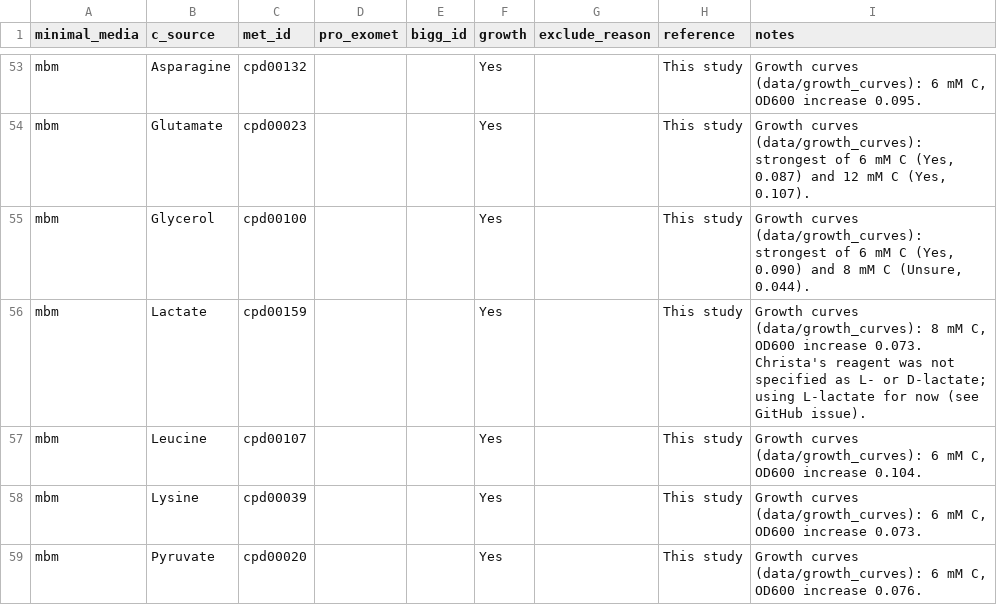
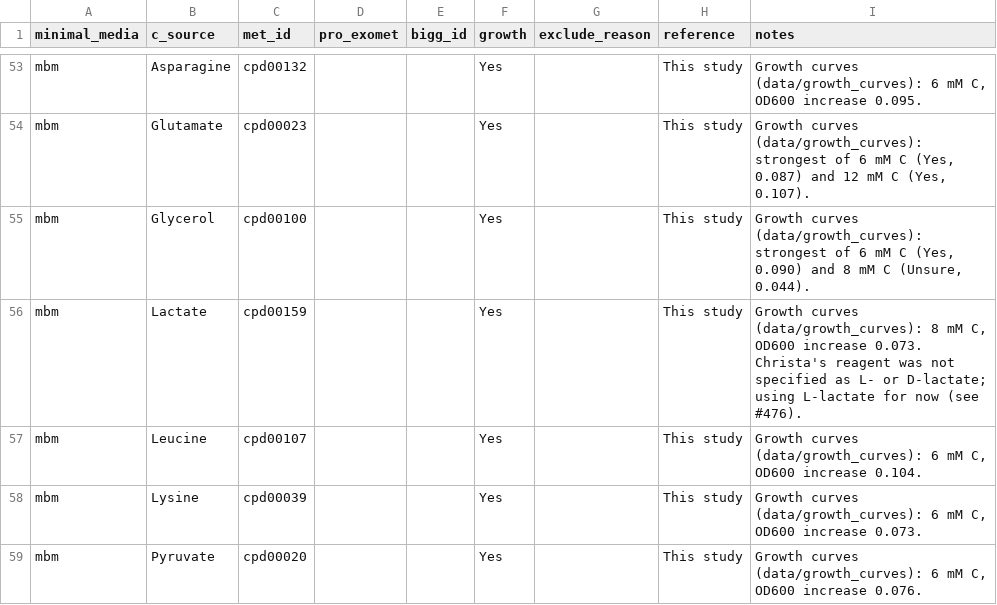
Before and after one commit to C-CoMP-STC/MIT1002-GEM, a TSV file: data/known_growth_phenotypes.tsv, drawn as a sheet; only a part is shown, gaps mark what is left out.

Commit message:
docs: link lactate phenotype note to #476

```diff
--- a/data/known_growth_phenotypes.tsv
+++ b/data/known_growth_phenotypes.tsv
@@ -55,3 +55,3 @@ mbm	Glutamate	cpd00023			Yes		This study	Growth curves (data/growth_curves): str
 mbm	Glycerol	cpd00100			Yes		This study	Growth curves (data/growth_curves): strongest of 6 mM C (Yes, 0.090) and 8 mM C (Unsure, 0.044).
-mbm	Lactate	cpd00159			Yes		This study	Growth curves (data/growth_curves): 8 mM C, OD600 increase 0.073. Christa's reagent was not specified as L- or D-lactate; using L-lactate for now (see GitHub issue).
+mbm	Lactate	cpd00159			Yes		This study	Growth curves (data/growth_curves): 8 mM C, OD600 increase 0.073. Christa's reagent was not specified as L- or D-lactate; using L-lactate for now (see #476).
 mbm	Leucine	cpd00107			Yes		This study	Growth curves (data/growth_curves): 6 mM C, OD600 increase 0.104.
```
